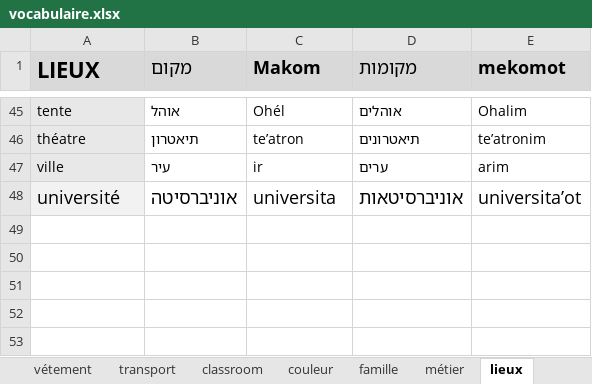
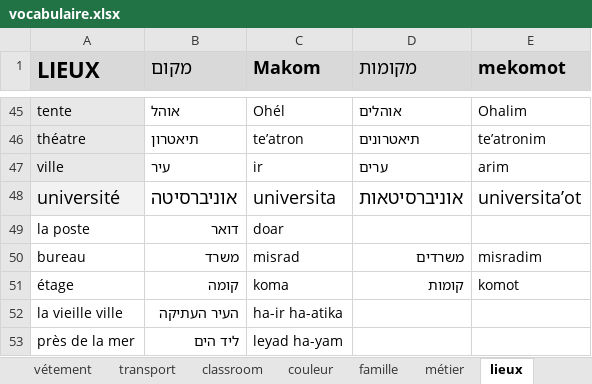
Before and after one commit to MUXOIK/mizoulpan-quiz, an Excel workbook: vocabulaire.xlsx, sheet lieux, drawn as a sheet; only a part is shown, gaps mark what is left out; values as stored, in another font and other column widths than the file's, no borders; the diff names each change by its address in the sheet, - before the commit and + after, or states it on an @@ line.

```diff
--- a/vocabulaire.xlsx (sheet lieux)
+++ b/vocabulaire.xlsx (sheet lieux)
+row 49: la poste | דואר | doar
+row 50: bureau | משרד | misrad | משרדים | misradim
+row 51: étage | קומה | koma | קומות | komot
+row 52: la vieille ville | העיר העתיקה | ha-ir ha-atika
+row 53: près de la mer | ליד הים | leyad ha-yam
```
Also changed, not shown: sheet verbes, sheet adjectif, sheet temps, sheet nourriture, sheet liaison, sheet vocabulaire, 2 more sheets, other sheet tabs, leçon.xlsx, 19 other files.
